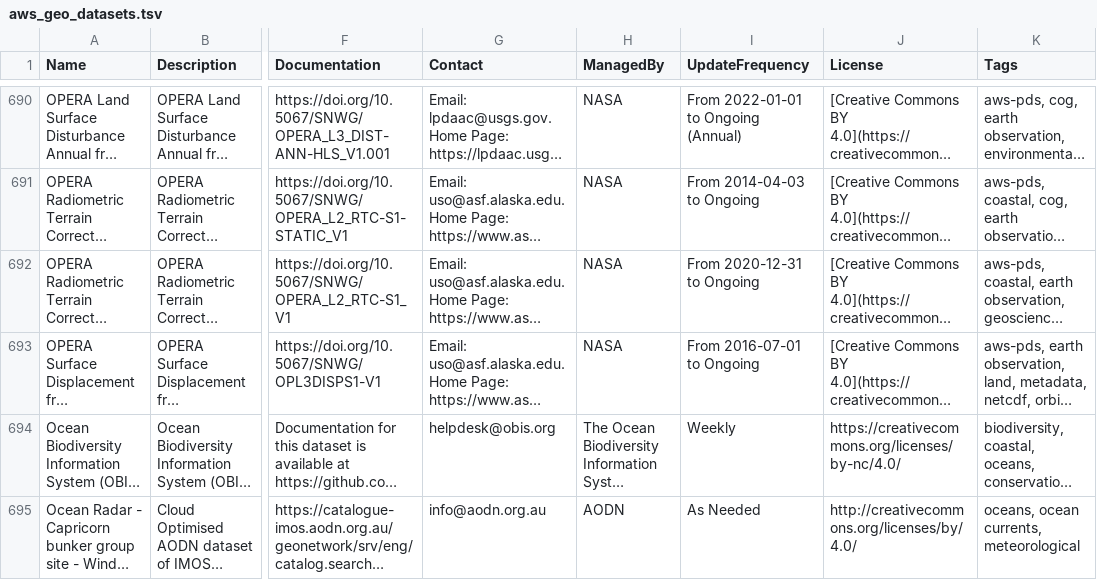
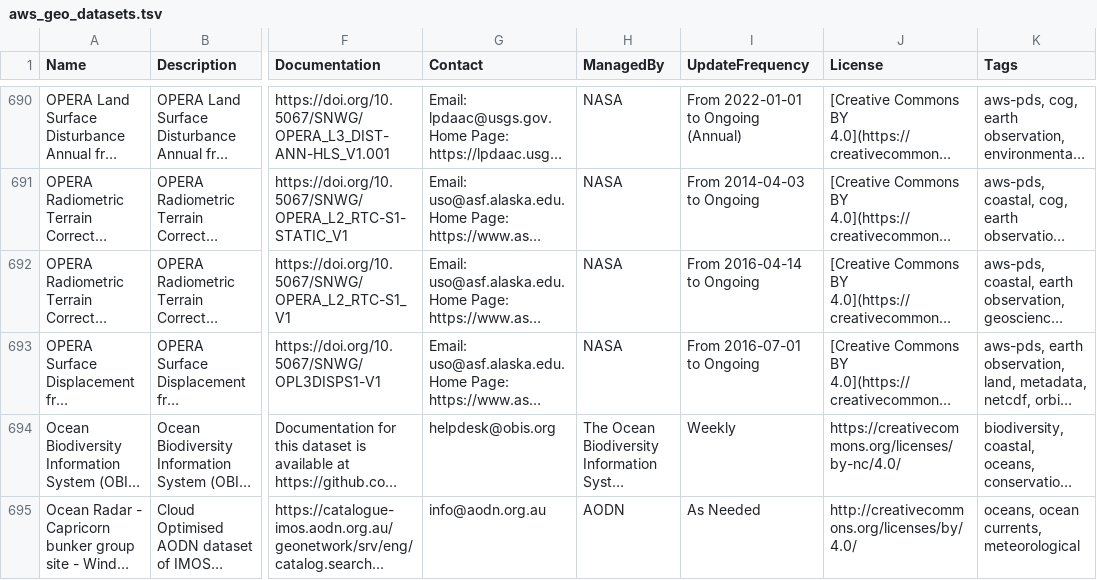
Before and after one commit to opengeos/aws-open-data-geo, a TSV file: aws_geo_datasets.tsv, drawn as a sheet; only a part is shown, gaps mark what is left out; long unchanged cells end in …; the diff names each change by its address in the sheet, - before the commit and + after, or states it on an @@ line.

```diff
--- a/aws_geo_datasets.tsv
+++ b/aws_geo_datasets.tsv
-I692 (UpdateFrequency): From 2020-12-31 to Ongoing
+I692 (UpdateFrequency): From 2016-04-14 to Ongoing
```
Also changed, not shown: 2 other files.
